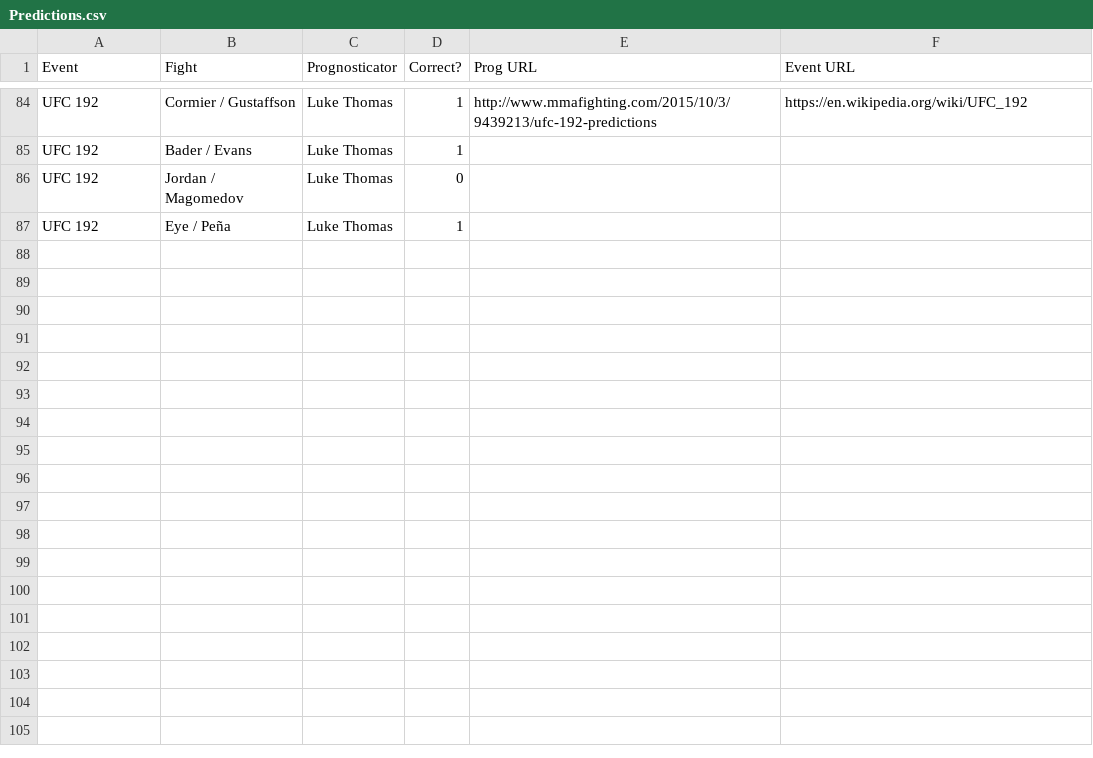
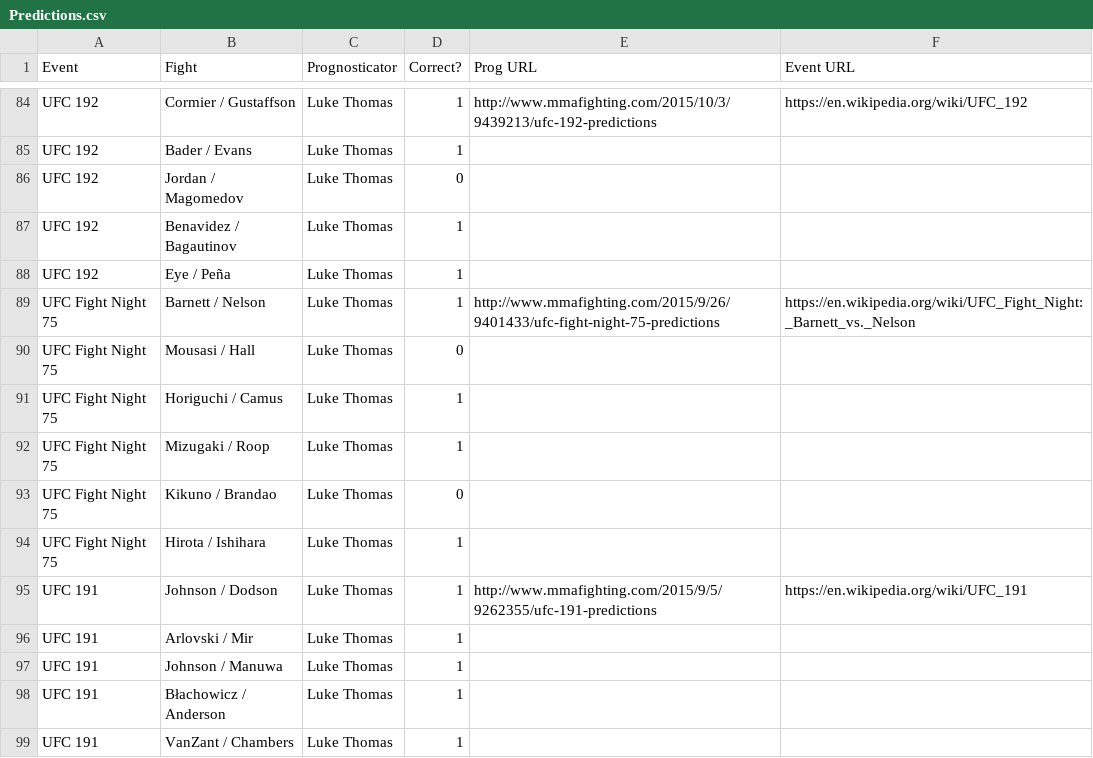
Before and after one commit to codetojoy/MMA_Prediction_Tracker, a CSV file: Predictions.csv, drawn as a sheet; only a part is shown, gaps mark what is left out; the diff names each change by its address in the sheet, - before the commit and + after, or states it on an @@ line.

Commit message:
incremental change as part of a frenzy of activity

```diff
--- a/Predictions.csv
+++ b/Predictions.csv
+row 87: UFC 192 | Benavidez / Bagautinov | Luke Thomas | 1
+row 89: UFC Fight Night 75 | Barnett / Nelson | Luke Thomas | 1 | http://www.mmafighting.com/2015/9/26/9401433/ufc-fight-night-75-predictions | https://en.wikipedia.org/wiki/UFC_Fight_Night:_Barnett_vs._Nelson
+row 90: UFC Fight Night 75 | Mousasi / Hall | Luke Thomas | 0
+row 91: UFC Fight Night 75 | Horiguchi / Camus | Luke Thomas | 1
+row 92: UFC Fight Night 75 | Mizugaki / Roop | Luke Thomas | 1
+row 93: UFC Fight Night 75 | Kikuno / Brandao | Luke Thomas | 0
+row 94: UFC Fight Night 75 | Hirota / Ishihara | Luke Thomas | 1
+row 95: UFC 191 | Johnson / Dodson | Luke Thomas | 1 | http://www.mmafighting.com/2015/9/5/9262355/ufc-191-predictions | https://en.wikipedia.org/wiki/UFC_191
+row 96: UFC 191 | Arlovski / Mir | Luke Thomas | 1
+row 97: UFC 191 | Johnson / Manuwa | Luke Thomas | 1
+row 98: UFC 191 | Błachowicz / Anderson | Luke Thomas | 1
+row 99: UFC 191 | VanZant / Chambers | Luke Thomas | 1
```
